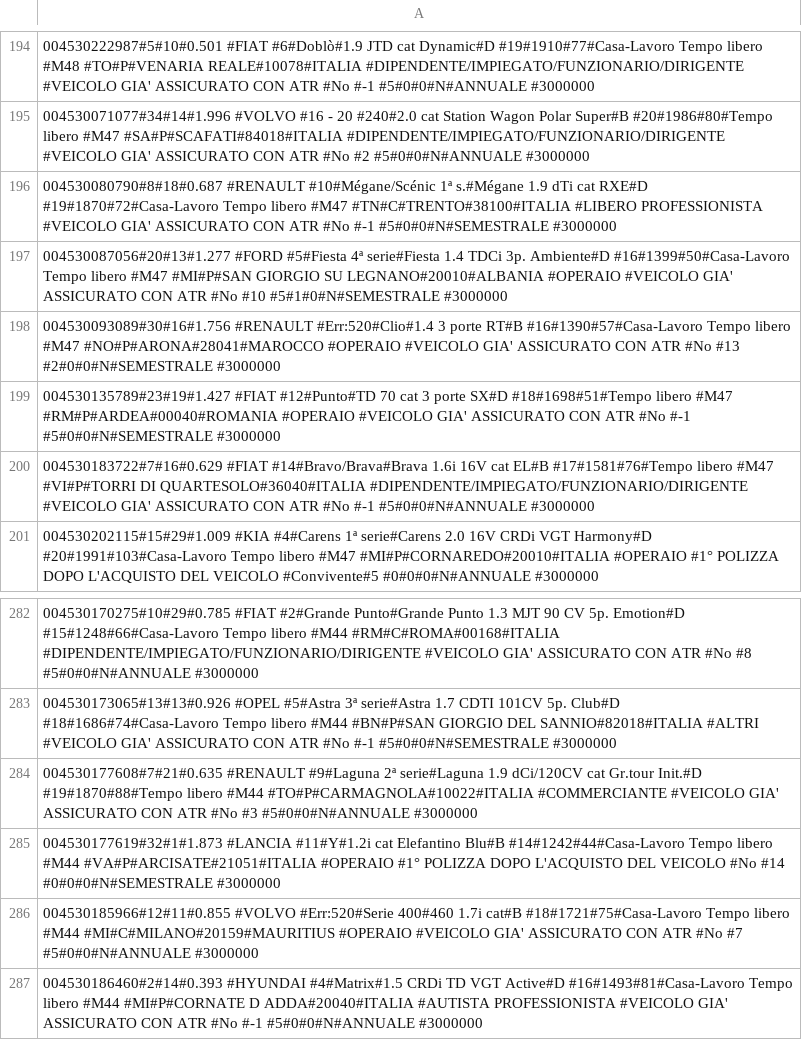
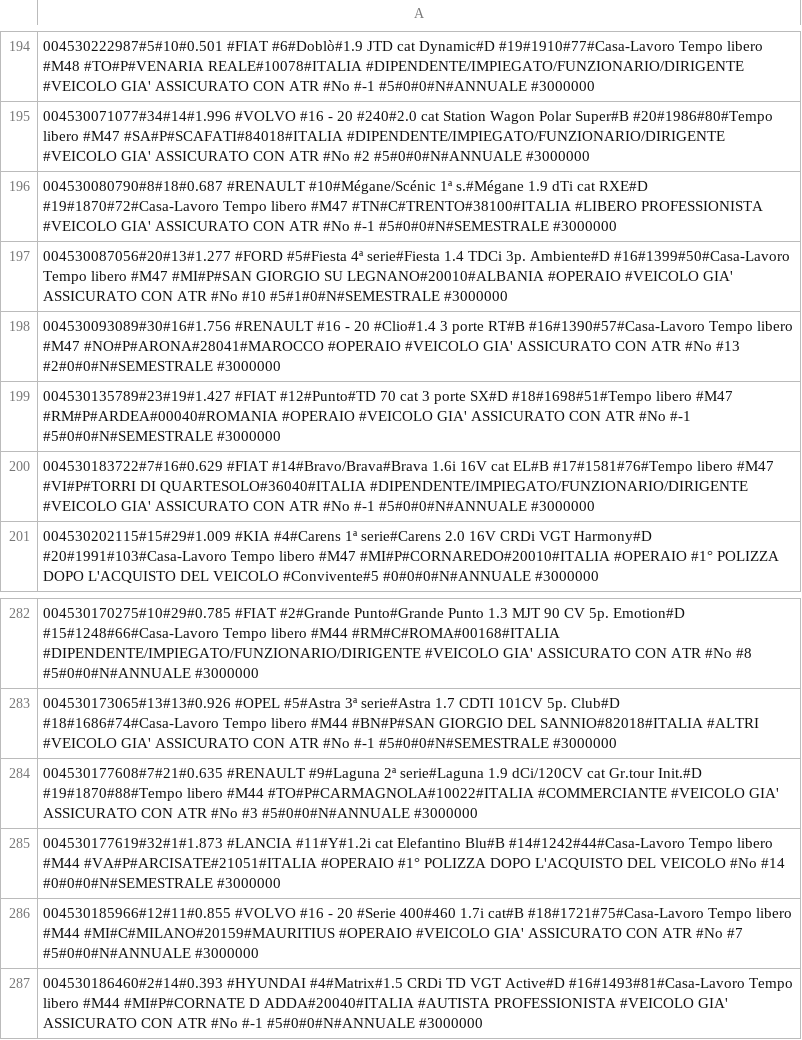
Before and after one commit to ugodiiorio/experiment, a CSV file: code/builders/etl/1_generic_profile/csv/prov1_sect1_20100101_in.csv, drawn as a sheet; only a part is shown, gaps mark what is left out.

Commit message:
new translations

```diff
--- a/code/builders/etl/1_generic_profile/csv/prov1_sect1_20100101_in.csv
+++ b/code/builders/etl/1_generic_profile/csv/prov1_sect1_20100101_in.csv
@@ -197,3 +197,3 @@
 004530087056#20#13#1.277 #FORD                                                        #5#Fiesta 4ª serie#Fiesta 1.4 TDCi 3p. Ambiente#D #16#1399#50#Casa-Lavoro Tempo libero  #M47          #MI#P#SAN GIORGIO SU LEGNANO#20010#ALBANIA                           #OPERAIO                                     #VEICOLO GIA' ASSICURATO CON ATR                 #No        #10 #5#1#0#N#SEMESTRALE     #3000000
-004530093089#30#16#1.756 #RENAULT                                                     #Err:520#Clio#1.4 3 porte RT#B #16#1390#57#Casa-Lavoro Tempo libero  #M47          #NO#P#ARONA#28041#MAROCCO                           #OPERAIO                                     #VEICOLO GIA' ASSICURATO CON ATR                 #No        #13 #2#0#0#N#SEMESTRALE     #3000000
+004530093089#30#16#1.756 #RENAULT                                                     #16 - 20      #Clio#1.4 3 porte RT#B #16#1390#57#Casa-Lavoro Tempo libero  #M47          #NO#P#ARONA#28041#MAROCCO                           #OPERAIO                                     #VEICOLO GIA' ASSICURATO CON ATR                 #No        #13 #2#0#0#N#SEMESTRALE     #3000000
 004530135789#23#19#1.427 #FIAT                                                        #12#Punto#TD 70 cat 3 porte SX#D #18#1698#51#Tempo libero              #M47          #RM#P#ARDEA#00040#ROMANIA                           #OPERAIO                                     #VEICOLO GIA' ASSICURATO CON ATR                 #No        #-1 #5#0#0#N#SEMESTRALE     #3000000
@@ -285,3 +285,3 @@
 004530177619#32#1#1.873 #LANCIA                                                      #11#Y#1.2i cat Elefantino Blu#B #14#1242#44#Casa-Lavoro Tempo libero  #M44          #VA#P#ARCISATE#21051#ITALIA                            #OPERAIO                                     #1° POLIZZA DOPO L'ACQUISTO DEL VEICOLO          #No        #14 #0#0#0#N#SEMESTRALE     #3000000
-004530185966#12#11#0.855 #VOLVO                                                       #Err:520#Serie 400#460 1.7i cat#B #18#1721#75#Casa-Lavoro Tempo libero  #M44          #MI#C#MILANO#20159#MAURITIUS                         #OPERAIO                                     #VEICOLO GIA' ASSICURATO CON ATR                 #No        #7  #5#0#0#N#ANNUALE        #3000000
+004530185966#12#11#0.855 #VOLVO                                                       #16 - 20      #Serie 400#460 1.7i cat#B #18#1721#75#Casa-Lavoro Tempo libero  #M44          #MI#C#MILANO#20159#MAURITIUS                         #OPERAIO                                     #VEICOLO GIA' ASSICURATO CON ATR                 #No        #7  #5#0#0#N#ANNUALE        #3000000
 004530186460#2#14#0.393 #HYUNDAI                                                     #4#Matrix#1.5 CRDi TD VGT Active#D #16#1493#81#Casa-Lavoro Tempo libero  #M44          #MI#P#CORNATE D ADDA#20040#ITALIA                            #AUTISTA PROFESSIONISTA                      #VEICOLO GIA' ASSICURATO CON ATR                 #No        #-1 #5#0#0#N#ANNUALE        #3000000
```
Also changed, not shown: 17 other files.
